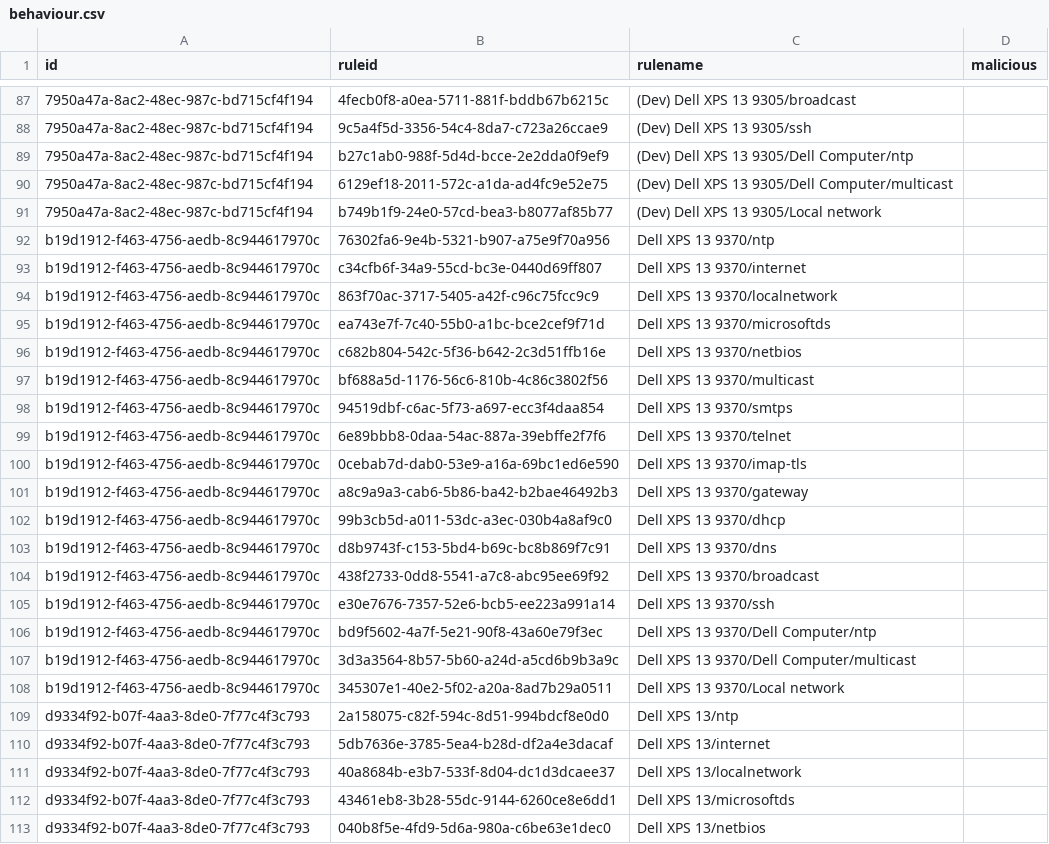
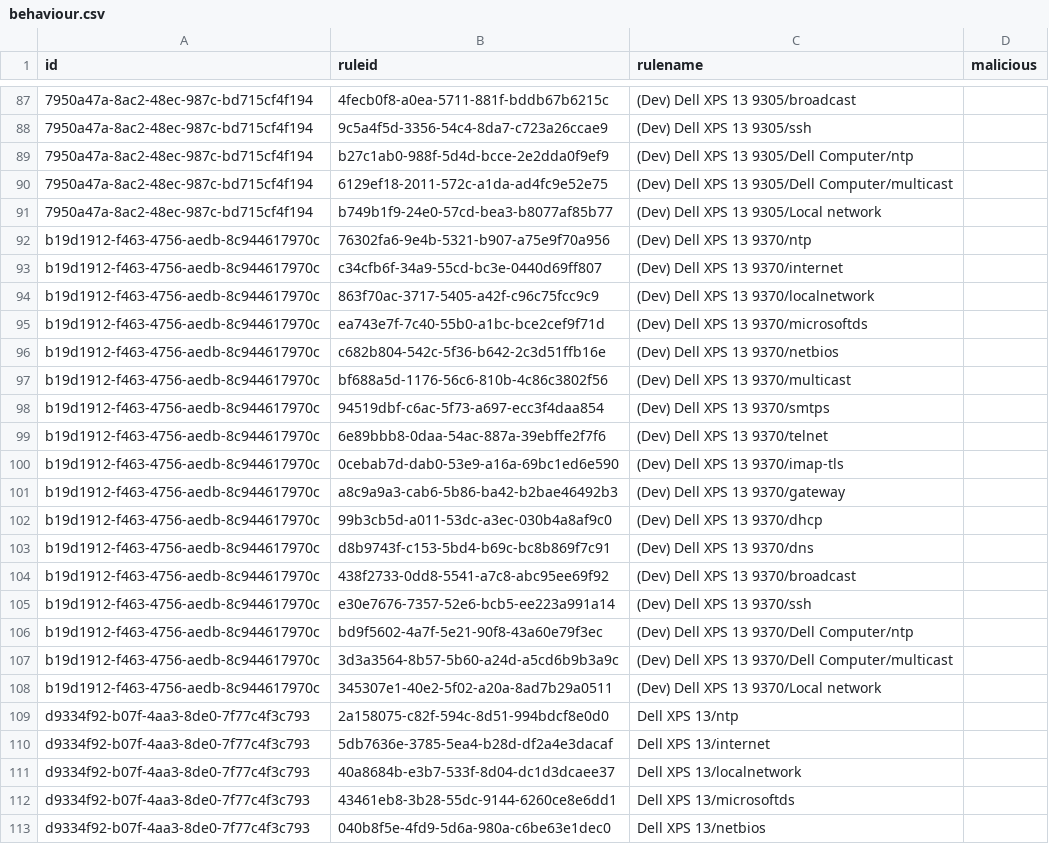
Before and after one commit to TechWorksHub/ManySecured-D3DB, a CSV file: behaviour.csv, drawn as a sheet; only a part is shown, gaps mark what is left out.

Commit message:
Update csv to output generated at d6d7b71

```diff
--- a/behaviour.csv
+++ b/behaviour.csv
@@ -91,19 +91,19 @@
 "7950a47a-8ac2-48ec-987c-bd715cf4f194","b749b1f9-24e0-57cd-bea3-b8077af85b77","(Dev) Dell XPS 13 9305/Local network",""
-"b19d1912-f463-4756-aedb-8c944617970c","76302fa6-9e4b-5321-b907-a75e9f70a956","Dell XPS 13 9370/ntp",""
-"b19d1912-f463-4756-aedb-8c944617970c","c34cfb6f-34a9-55cd-bc3e-0440d69ff807","Dell XPS 13 9370/internet",""
-"b19d1912-f463-4756-aedb-8c944617970c","863f70ac-3717-5405-a42f-c96c75fcc9c9","Dell XPS 13 9370/localnetwork",""
-"b19d1912-f463-4756-aedb-8c944617970c","ea743e7f-7c40-55b0-a1bc-bce2cef9f71d","Dell XPS 13 9370/microsoftds",""
-"b19d1912-f463-4756-aedb-8c944617970c","c682b804-542c-5f36-b642-2c3d51ffb16e","Dell XPS 13 9370/netbios",""
-"b19d1912-f463-4756-aedb-8c944617970c","bf688a5d-1176-56c6-810b-4c86c3802f56","Dell XPS 13 9370/multicast",""
-"b19d1912-f463-4756-aedb-8c944617970c","94519dbf-c6ac-5f73-a697-ecc3f4daa854","Dell XPS 13 9370/smtps",""
-"b19d1912-f463-4756-aedb-8c944617970c","6e89bbb8-0daa-54ac-887a-39ebffe2f7f6","Dell XPS 13 9370/telnet",""
-"b19d1912-f463-4756-aedb-8c944617970c","0cebab7d-dab0-53e9-a16a-69bc1ed6e590","Dell XPS 13 9370/imap-tls",""
-"b19d1912-f463-4756-aedb-8c944617970c","a8c9a9a3-cab6-5b86-ba42-b2bae46492b3","Dell XPS 13 9370/gateway",""
-"b19d1912-f463-4756-aedb-8c944617970c","99b3cb5d-a011-53dc-a3ec-030b4a8af9c0","Dell XPS 13 9370/dhcp",""
-"b19d1912-f463-4756-aedb-8c944617970c","d8b9743f-c153-5bd4-b69c-bc8b869f7c91","Dell XPS 13 9370/dns",""
-"b19d1912-f463-4756-aedb-8c944617970c","438f2733-0dd8-5541-a7c8-abc95ee69f92","Dell XPS 13 9370/broadcast",""
-"b19d1912-f463-4756-aedb-8c944617970c","e30e7676-7357-52e6-bcb5-ee223a991a14","Dell XPS 13 9370/ssh",""
-"b19d1912-f463-4756-aedb-8c944617970c","bd9f5602-4a7f-5e21-90f8-43a60e79f3ec","Dell XPS 13 9370/Dell Computer/ntp",""
-"b19d1912-f463-4756-aedb-8c944617970c","3d3a3564-8b57-5b60-a24d-a5cd6b9b3a9c","Dell XPS 13 9370/Dell Computer/multicast",""
-"b19d1912-f463-4756-aedb-8c944617970c","345307e1-40e2-5f02-a20a-8ad7b29a0511","Dell XPS 13 9370/Local network",""
+"b19d1912-f463-4756-aedb-8c944617970c","76302fa6-9e4b-5321-b907-a75e9f70a956","(Dev) Dell XPS 13 9370/ntp",""
+"b19d1912-f463-4756-aedb-8c944617970c","c34cfb6f-34a9-55cd-bc3e-0440d69ff807","(Dev) Dell XPS 13 9370/internet",""
+"b19d1912-f463-4756-aedb-8c944617970c","863f70ac-3717-5405-a42f-c96c75fcc9c9","(Dev) Dell XPS 13 9370/localnetwork",""
+"b19d1912-f463-4756-aedb-8c944617970c","ea743e7f-7c40-55b0-a1bc-bce2cef9f71d","(Dev) Dell XPS 13 9370/microsoftds",""
+"b19d1912-f463-4756-aedb-8c944617970c","c682b804-542c-5f36-b642-2c3d51ffb16e","(Dev) Dell XPS 13 9370/netbios",""
+"b19d1912-f463-4756-aedb-8c944617970c","bf688a5d-1176-56c6-810b-4c86c3802f56","(Dev) Dell XPS 13 9370/multicast",""
+"b19d1912-f463-4756-aedb-8c944617970c","94519dbf-c6ac-5f73-a697-ecc3f4daa854","(Dev) Dell XPS 13 9370/smtps",""
+"b19d1912-f463-4756-aedb-8c944617970c","6e89bbb8-0daa-54ac-887a-39ebffe2f7f6","(Dev) Dell XPS 13 9370/telnet",""
+"b19d1912-f463-4756-aedb-8c944617970c","0cebab7d-dab0-53e9-a16a-69bc1ed6e590","(Dev) Dell XPS 13 9370/imap-tls",""
+"b19d1912-f463-4756-aedb-8c944617970c","a8c9a9a3-cab6-5b86-ba42-b2bae46492b3","(Dev) Dell XPS 13 9370/gateway",""
+"b19d1912-f463-4756-aedb-8c944617970c","99b3cb5d-a011-53dc-a3ec-030b4a8af9c0","(Dev) Dell XPS 13 9370/dhcp",""
+"b19d1912-f463-4756-aedb-8c944617970c","d8b9743f-c153-5bd4-b69c-bc8b869f7c91","(Dev) Dell XPS 13 9370/dns",""
+"b19d1912-f463-4756-aedb-8c944617970c","438f2733-0dd8-5541-a7c8-abc95ee69f92","(Dev) Dell XPS 13 9370/broadcast",""
+"b19d1912-f463-4756-aedb-8c944617970c","e30e7676-7357-52e6-bcb5-ee223a991a14","(Dev) Dell XPS 13 9370/ssh",""
+"b19d1912-f463-4756-aedb-8c944617970c","bd9f5602-4a7f-5e21-90f8-43a60e79f3ec","(Dev) Dell XPS 13 9370/Dell Computer/ntp",""
+"b19d1912-f463-4756-aedb-8c944617970c","3d3a3564-8b57-5b60-a24d-a5cd6b9b3a9c","(Dev) Dell XPS 13 9370/Dell Computer/multicast",""
+"b19d1912-f463-4756-aedb-8c944617970c","345307e1-40e2-5f02-a20a-8ad7b29a0511","(Dev) Dell XPS 13 9370/Local network",""
 "d9334f92-b07f-4aa3-8de0-7f77c4f3c793","2a158075-c82f-594c-8d51-994bdcf8e0d0","Dell XPS 13/ntp",""
```
